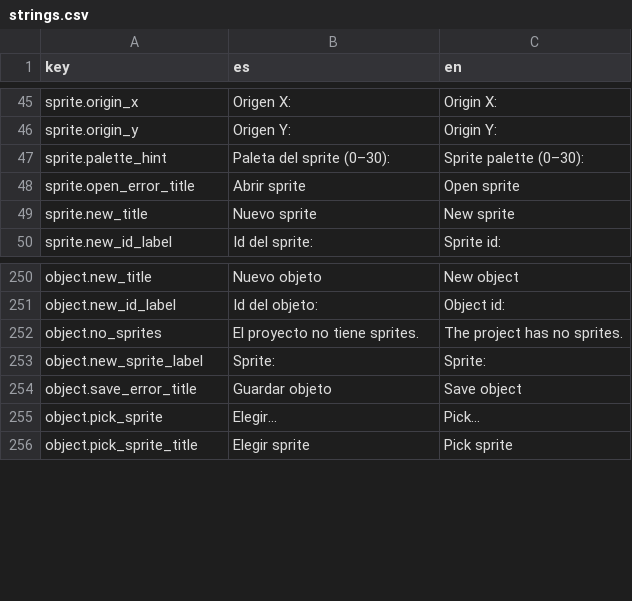
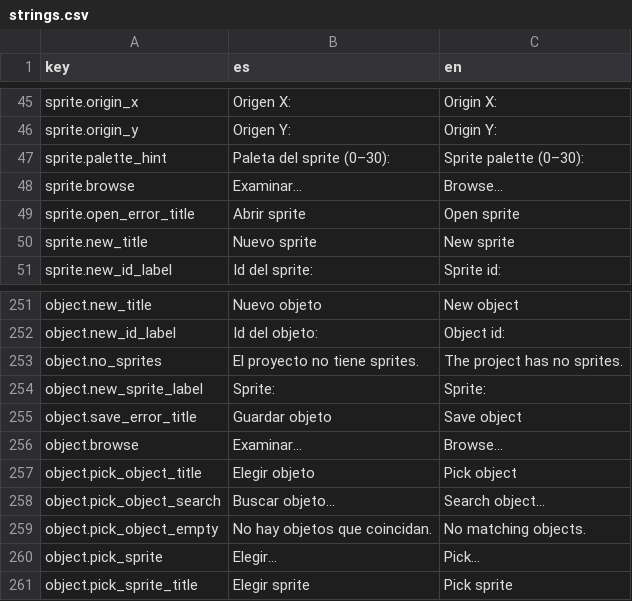
Before and after one commit to Lozamded/ESP32-S3-FantasyConsole, a CSV file: tools/turtlestudio/src/turtlestudio/strings.csv, drawn as a sheet; only a part is shown, gaps mark what is left out.

Commit message:
feat: sprite and object picker

```diff
--- a/tools/turtlestudio/src/turtlestudio/strings.csv
+++ b/tools/turtlestudio/src/turtlestudio/strings.csv
@@ -53,2 +53,3 @@ sprite.origin_y,Origen Y:,Origin Y:
 sprite.palette_hint,Paleta del sprite (0–30):,Sprite palette (0–30):
+sprite.browse,Examinar…,Browse…
 sprite.open_error_title,Abrir sprite,Open sprite
@@ -262,2 +263,6 @@ object.new_sprite_label,Sprite:,Sprite:
 object.save_error_title,Guardar objeto,Save object
+object.browse,Examinar…,Browse…
+object.pick_object_title,Elegir objeto,Pick object
+object.pick_object_search,Buscar objeto…,Search object…
+object.pick_object_empty,No hay objetos que coincidan.,No matching objects.
 object.pick_sprite,Elegir…,Pick…
```
Also changed, not shown: 3 other files.
